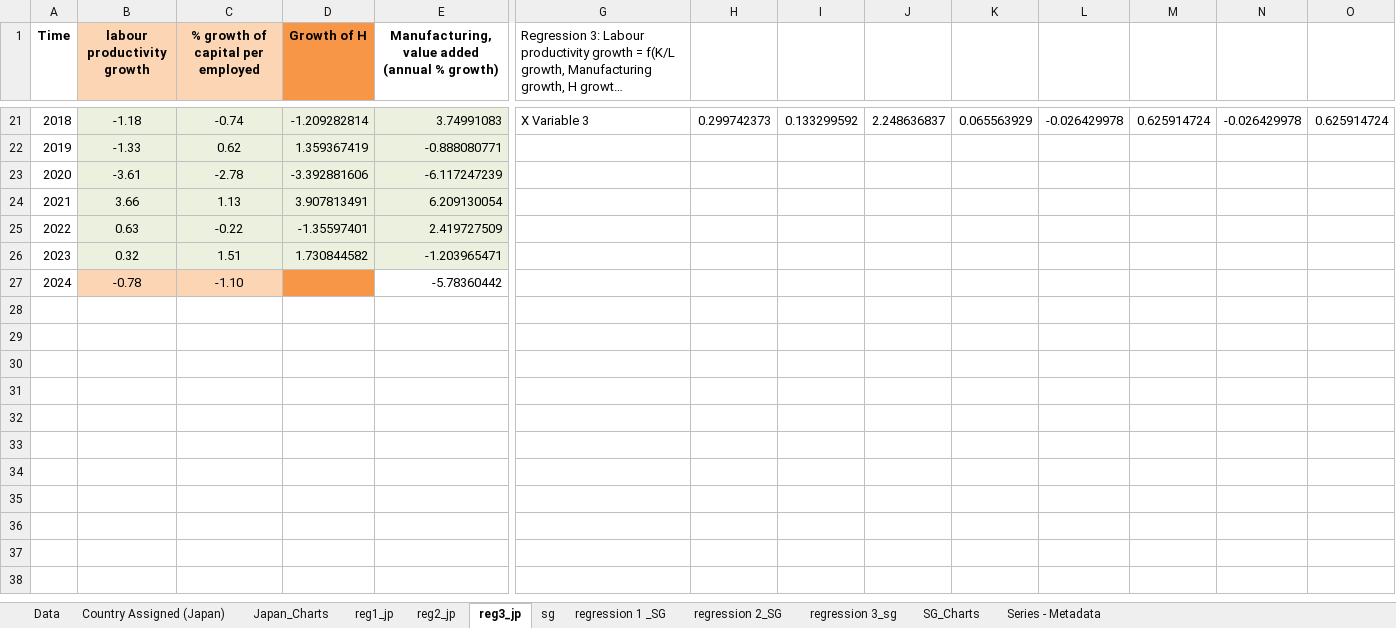
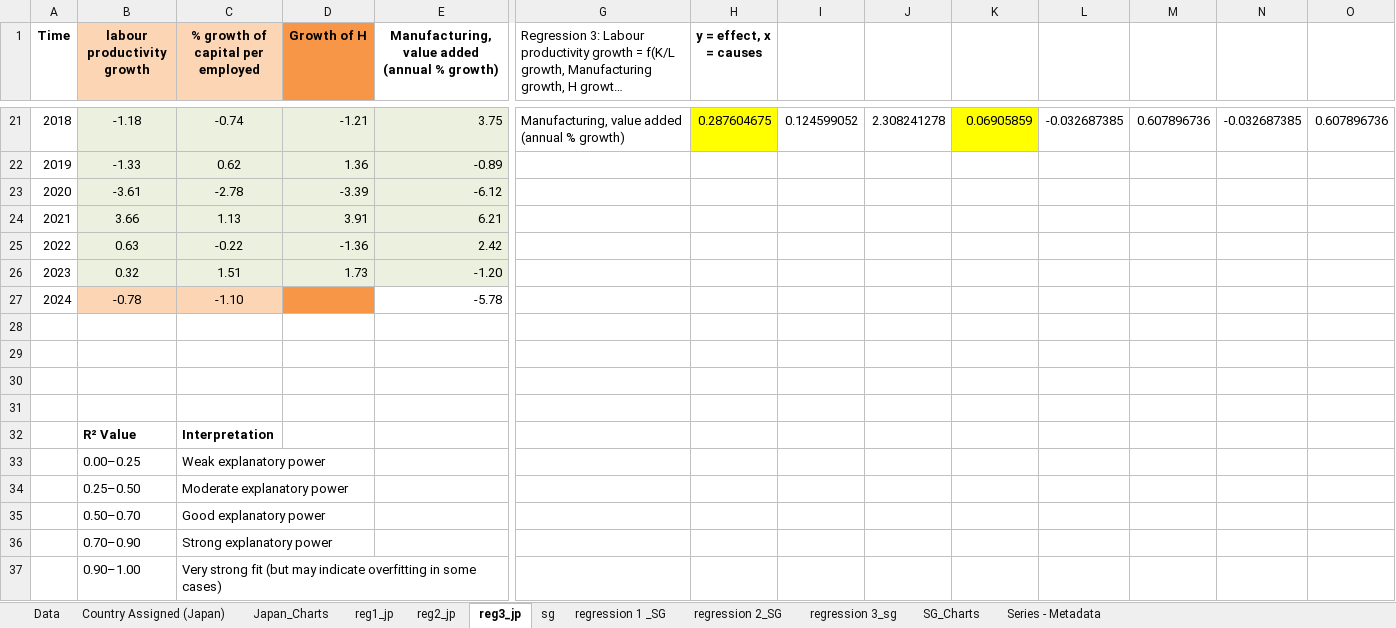
Before and after one commit to josephkohhh/SIM-UOW-Mods, an Excel workbook: ECON251/Tutorial/T01/Tutorial assignment 1 data _KOH EE HUI JOSEPH.xlsx, sheet reg3_jp, drawn as a sheet; only a part is shown, gaps mark what is left out; long unchanged cells end in …; values as stored, in another font and other column widths than the file's, no borders; rows hold the shown columns only; the diff covers the shown part only; the diff names each change by its address in the sheet, - before the commit and + after, or states it on an @@ line.

```diff
--- a/ECON251/Tutorial/T01/Tutorial assignment 1 data _KOH EE HUI JOSEPH.xlsx (sheet reg3_jp)
+++ b/ECON251/Tutorial/T01/Tutorial assignment 1 data _KOH EE HUI JOSEPH.xlsx (sheet reg3_jp)
-H1: (empty)
+H1: y = effect, x = causes
-D21 (Growth of H): -1.209282814
+D21 (Growth of H): -1.21
-E21: 3.74991083
+E21: 3.75
-G21: X Variable 3
+G21: Manufacturing, value added (annual % growth)
-H21 fill: none
+H21 fill: #FFFF00
-H21 (y = effect, x = causes): 0.299742373
+H21 (y = effect, x = causes): 0.287604675
-I21: 0.133299592
+I21: 0.124599052
-J21: 2.248636837
+J21: 2.308241278
-K21 fill: none
+K21 fill: #FFFF00
-K21: 0.065563929
+K21: 0.06905859
-L21: -0.026429978
+L21: -0.032687385
-M21: 0.625914724
+M21: 0.607896736
-N21: -0.026429978
+N21: -0.032687385
-O21: 0.625914724
+O21: 0.607896736
-D22 (Growth of H): 1.359367419
+D22 (Growth of H): 1.36
-E22: -0.888080771
+E22: -0.89
-D23 (Growth of H): -3.392881606
+D23 (Growth of H): -3.39
-E23: -6.117247239
+E23: -6.12
-D24 (Growth of H): 3.907813491
+D24 (Growth of H): 3.91
-E24: 6.209130054
+E24: 6.21
-D25 (Growth of H): -1.35597401
+D25 (Growth of H): -1.36
-E25: 2.419727509
+E25: 2.42
-D26 (Growth of H): 1.730844582
+D26 (Growth of H): 1.73
-E26: -1.203965471
+E26: -1.20
-E27: -5.78360442
+E27: -5.78
+row 28: (empty)
+row 29: (empty)
+row 30: (empty)
+row 31: (empty)
+row 32:  | R² Value | Interpretation
+row 33:  | 0.00–0.25 | Weak explanatory power
+row 34:  | 0.25–0.50 | Moderate explanatory power
+row 35:  | 0.50–0.70 | Good explanatory power
+row 36:  | 0.70–0.90 | Strong explanatory power
+row 37:  | 0.90–1.00 | Very strong fit (but may indicate overfitting in some cases)
```
Also changed, not shown: 8 added rows, 62 edited cells and cell formats elsewhere in this sheet, sheet reg2_jp, sheet reg1_jp, charts or pictures, 10 other files.
